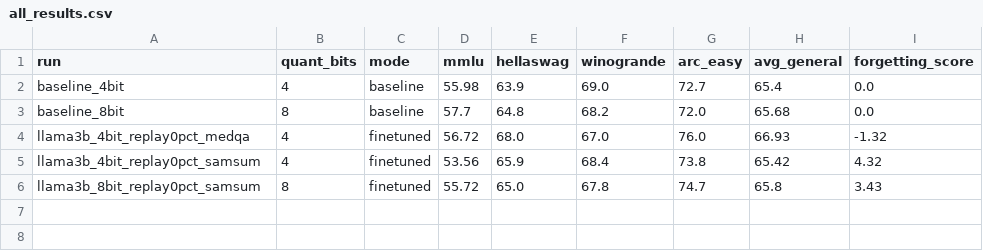
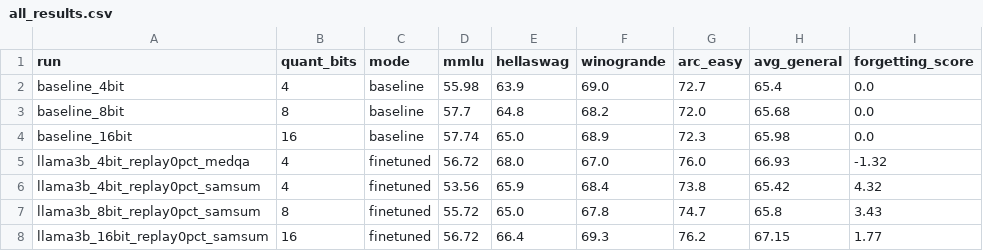
Before and after one commit to AnsariUsaid/qlora-forgetting-replay, a CSV file: results/all_results.csv, drawn as a sheet.

Commit message:
add 16-bit samsum 0% FS:1.77% - now the exp shows some hope

```diff
--- a/results/all_results.csv
+++ b/results/all_results.csv
@@ -3,2 +3,3 @@ baseline_4bit,4,baseline,55.98,63.9,69.0,72.7,65.4,0.0
 baseline_8bit,8,baseline,57.7,64.8,68.2,72.0,65.68,0.0
+baseline_16bit,16,baseline,57.74,65.0,68.9,72.3,65.98,0.0
 llama3b_4bit_replay0pct_medqa,4,finetuned,56.72,68.0,67.0,76.0,66.93,-1.32
@@ -6 +7,2 @@ llama3b_4bit_replay0pct_samsum,4,finetuned,53.56,65.9,68.4,73.8,65.42,4.32
 llama3b_8bit_replay0pct_samsum,8,finetuned,55.72,65.0,67.8,74.7,65.8,3.43
+llama3b_16bit_replay0pct_samsum,16,finetuned,56.72,66.4,69.3,76.2,67.15,1.77
```
Also changed, not shown: results/task_results.csv, 4 other files.
